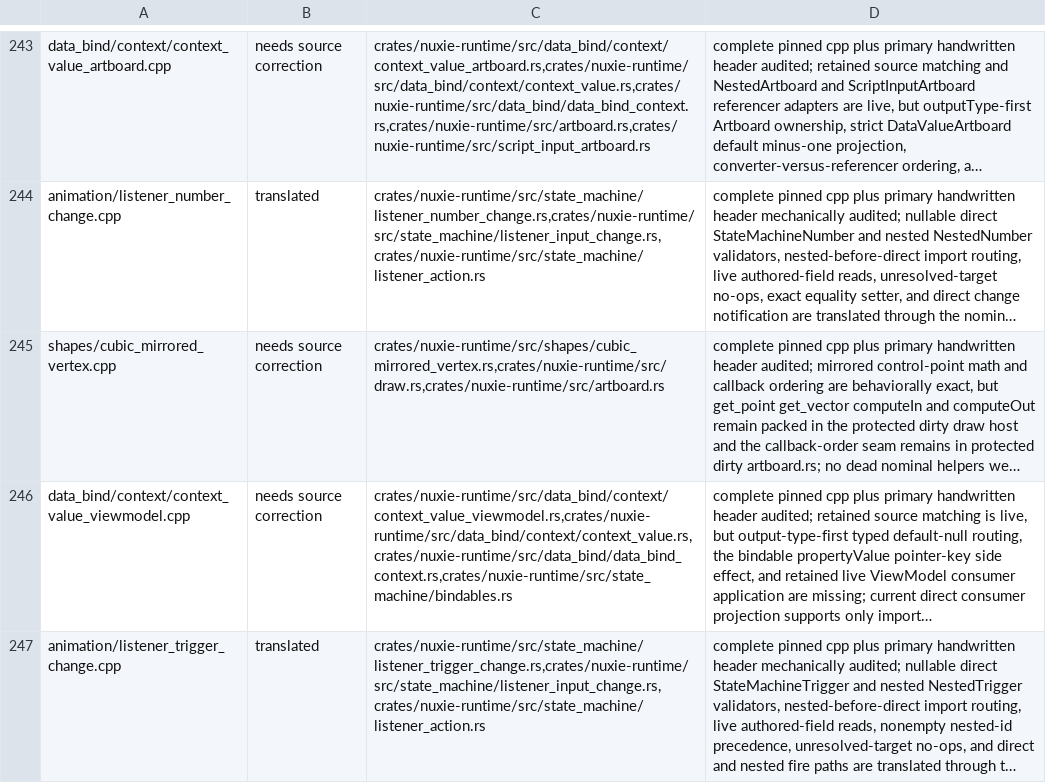
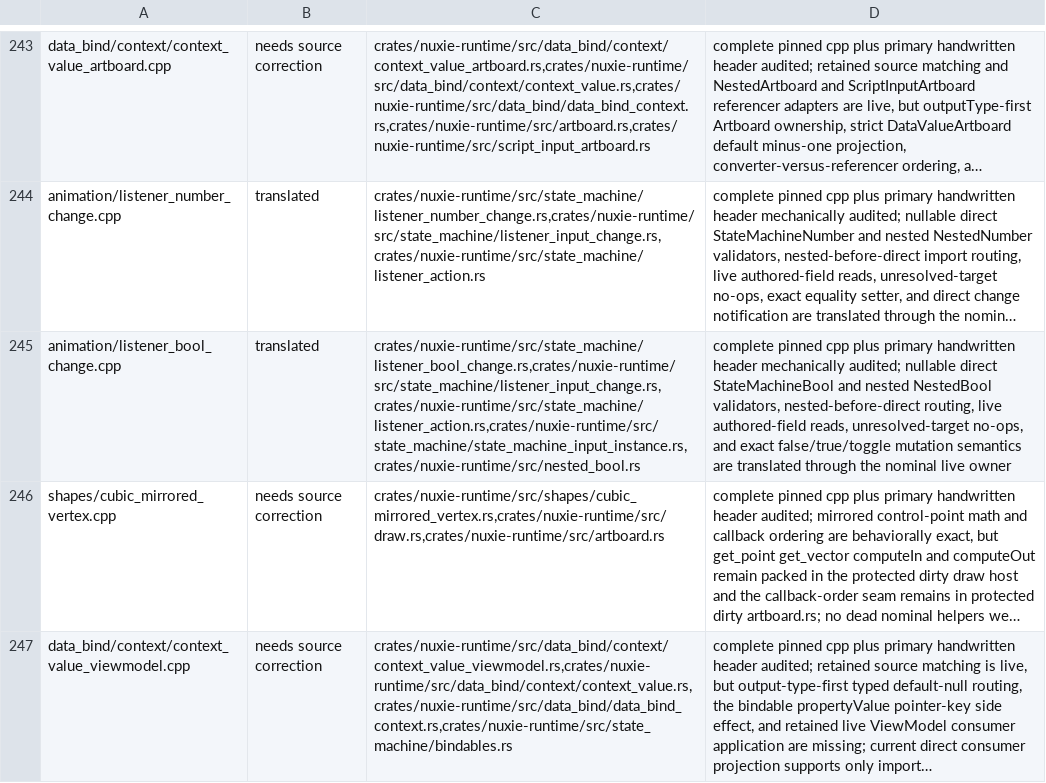
Before and after one commit to nuxieai/nuxie-runtime, a TSV file: docs/runtime-source-map-overrides.tsv, drawn as a sheet; only a part is shown, gaps mark what is left out; the shorter side is filled out with more unchanged rows; long unchanged cells end in …; the diff names each change by its address in the sheet, - before the commit and + after, or states it on an @@ line.

Commit message:
Complete ListenerBoolChange source owner

```diff
--- a/docs/runtime-source-map-overrides.tsv
+++ b/docs/runtime-source-map-overrides.tsv
+row 245: animation/listener_bool_change.cpp | translated | crates/nuxie-runtime/src/state_machine/listener_bool_change.rs,crates/nuxie-runtime/src/state_machine/listener_input_change.rs,crates/nuxie-runtime/src/state_machine/listener_action.rs,crates/nuxie-runtime/src/state_machine/state_machine_input_instance.rs,crates/nuxie-runtime/src/nested_bool.rs | complete pinned cpp plus primary handwritten header mechanically audited; nullable direct StateMachineBool and nested NestedBool validators, nested-before-direct routing, live authored-field reads, unresolved-target no-ops, and exact false/true/toggle mutation semantics are translated through the nominal live owner
```
Also changed, not shown: 2 other files.
